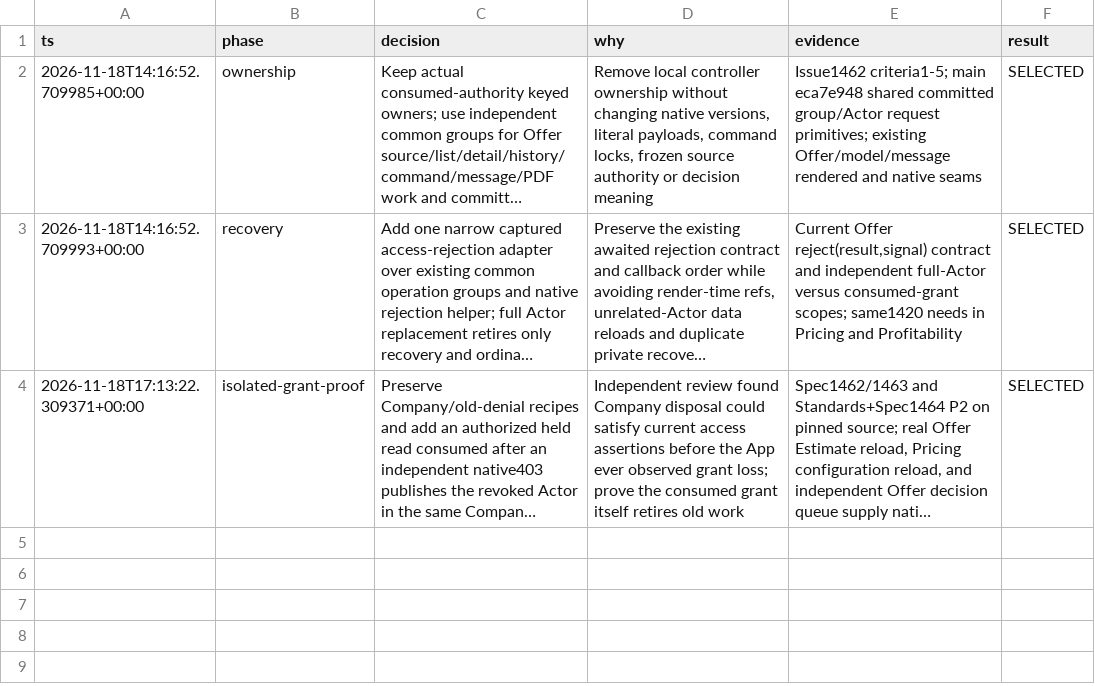
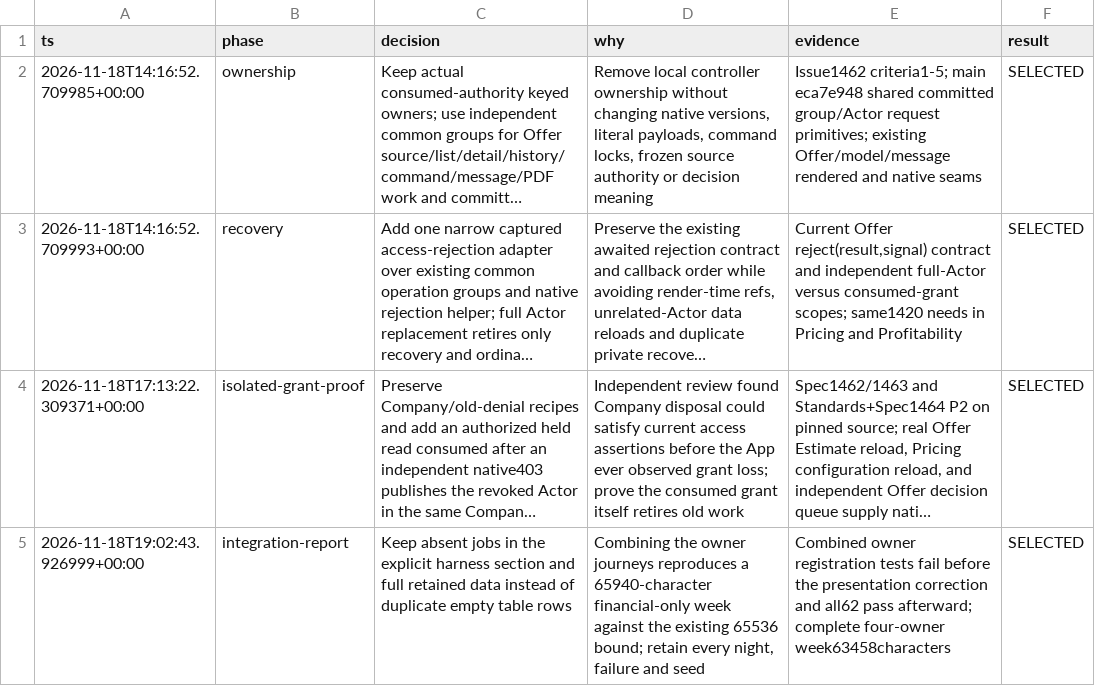
Before and after one commit to Prisma-Prim/PRISMA-PRIM-Suite, a TSV file: .audit/1462.tsv, drawn as a sheet; long unchanged cells end in …; the diff names each change by its address in the sheet, - before the commit and + after, or states it on an @@ line.

Commit message:
docs(audit): record bounded combined owner report correction

```diff
--- a/.audit/1462.tsv
+++ b/.audit/1462.tsv
+row 5: 2026-11-18T19:02:43.926999+00:00 | integration-report | Keep absent jobs in the explicit harness section and full retained data instead of duplicate empty table rows | Combining the owner journeys reproduces a 65940-character financial-only week against the existing 65536 bound; retain every night, failure and seed | Combined owner registration tests fail before the presentation correction and all62 pass afterward; complete four-owner week63458characters | SELECTED
```
